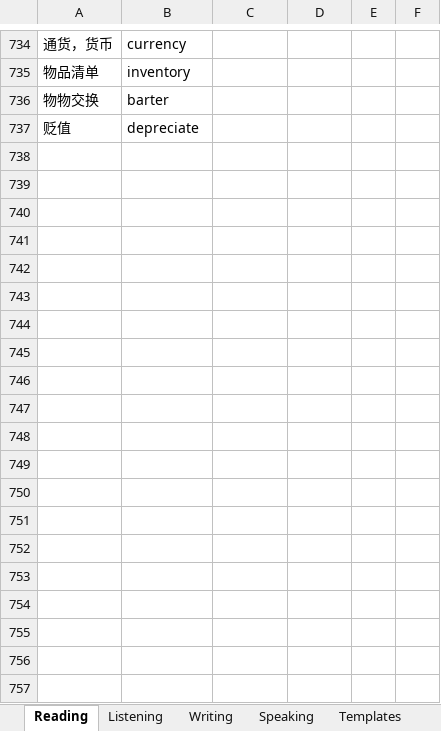
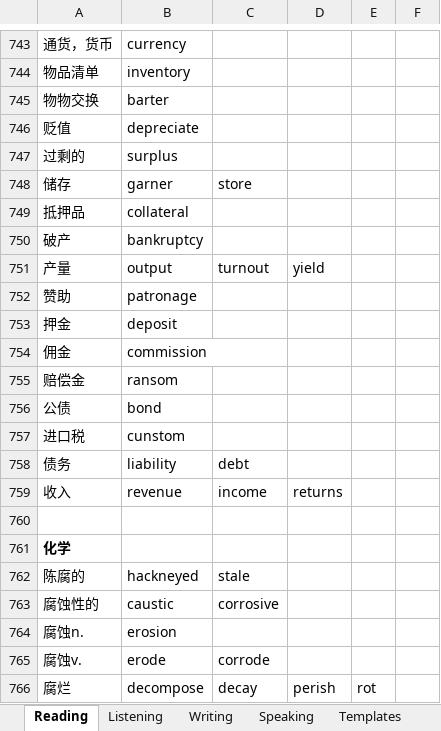
Before and after one commit to 0yhy/TOEFL, an Excel workbook: Language Takeaway.xlsx, sheet Reading, drawn as a sheet; only a part is shown, gaps mark what is left out; values as stored, in another font and other column widths than the file's, no borders; the diff covers the shown part only; the diff names each change by its address in the sheet, - before the commit and + after, or states it on an @@ line.

```diff
--- a/Language Takeaway.xlsx (sheet Reading)
+++ b/Language Takeaway.xlsx (sheet Reading)
+row 747: 过剩的 | surplus
+row 748: 储存 | garner | store
+row 749: 抵押品 | collateral
+row 750: 破产 | bankruptcy
+row 751: 产量 | output | turnout | yield
+row 752: 赞助 | patronage
+row 753: 押金 | deposit
+row 754: 佣金 | commission
+row 755: 赔偿金 | ransom
+row 756: 公债 | bond
+row 757: 进口税 | cunstom
+row 758: 债务 | liability | debt
+row 759: 收入 | revenue | income | returns
+row 760: (empty)
+row 761: 化学
+row 762: 陈腐的 | hackneyed | stale
+row 763: 腐蚀性的 | caustic | corrosive
+row 764: 腐蚀n. | erosion
+row 765: 腐蚀v. | erode | corrode
+row 766: 腐烂 | decompose | decay | perish | rot
```
Also changed, not shown: 77 added rows, 1 moved row and 1 edited cell elsewhere in this sheet, sheet Speaking, sheet Writing, sheet Templates, 2 other files.
